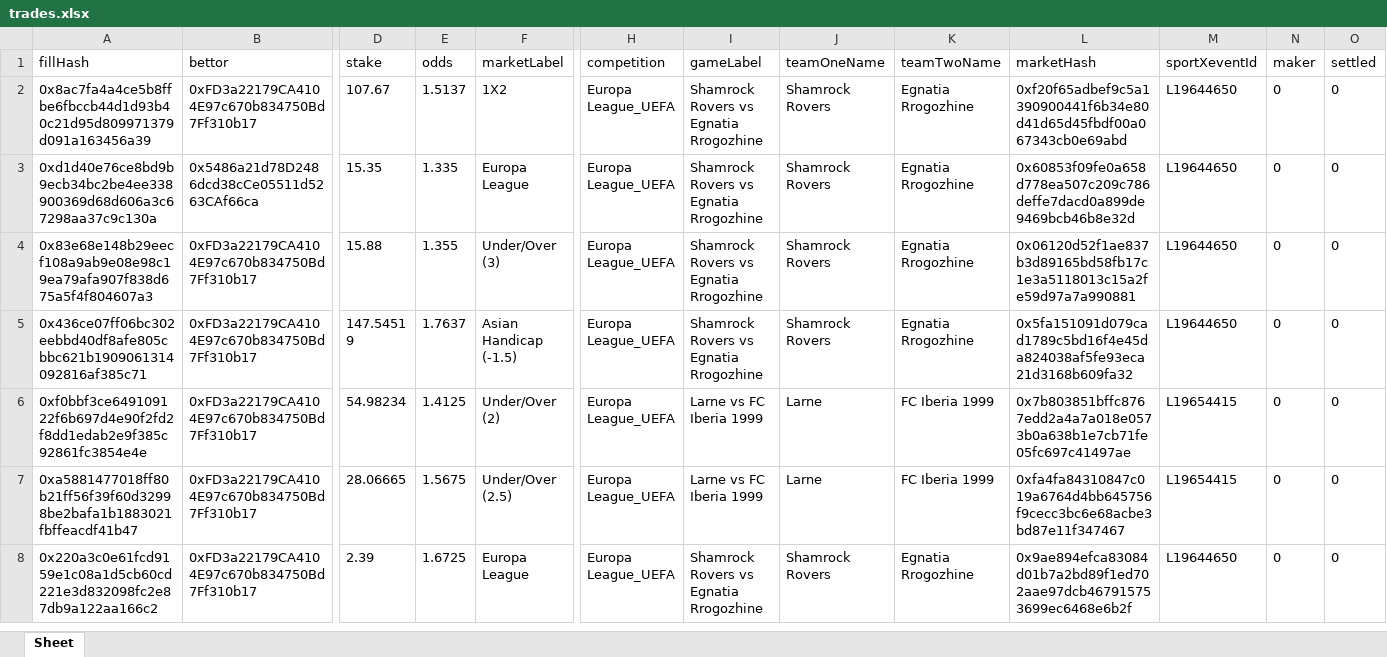
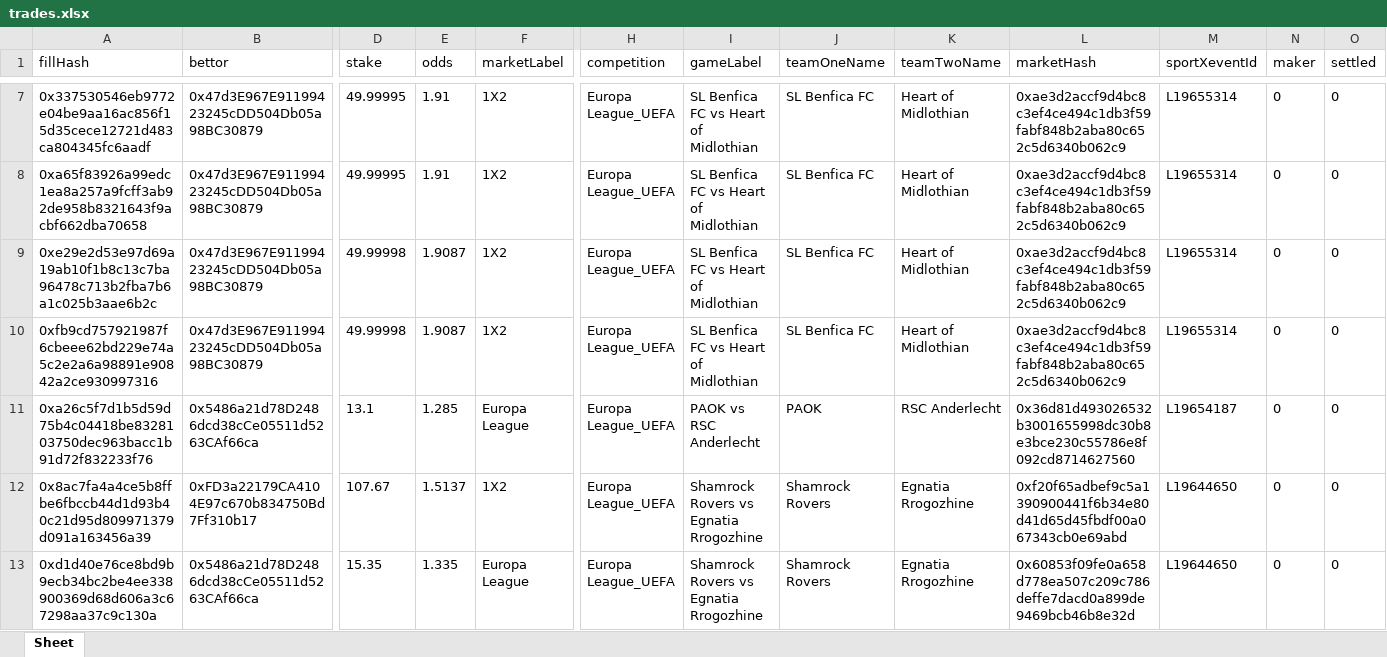
Before and after one commit to aimidas1/transactions_sxbet, an Excel workbook: data/sxbet/ligas/Europa League_UEFA/trades.xlsx, sheet Sheet, drawn as a sheet; only a part is shown, gaps mark what is left out; the shorter side is filled out with more unchanged rows; values as stored, in another font and other column widths than the file's, no borders; rows hold the shown columns only; the diff covers the shown part only; the diff names each change by its address in the sheet, - before the commit and + after, or states it on an @@ line.

Commit message:
Update soccer trades 2026-08-04 03:04:00 UTC

```diff
--- a/data/sxbet/ligas/Europa League_UEFA/trades.xlsx (sheet Sheet)
+++ b/data/sxbet/ligas/Europa League_UEFA/trades.xlsx (sheet Sheet)
+row 7: 0x337530546eb9772e04be9aa16ac856f15d35cece12721d483ca804345fc6aadf | 0x47d3E967E91199423245cDD504Db05a98BC30879 | 49.99995 | 1.91 | 1X2 | Europa League_UEFA | SL Benfica FC vs Heart of Midlothian | SL Benfica FC | Heart of Midlothian | 0xae3d2accf9d4bc8c3ef4ce494c1db3f59fabf848b2aba80c652c5d6340b062c9 | L19655314 | 0 | 0
+row 8: 0xa65f83926a99edc1ea8a257a9fcff3ab92de958b8321643f9acbf662dba70658 | 0x47d3E967E91199423245cDD504Db05a98BC30879 | 49.99995 | 1.91 | 1X2 | Europa League_UEFA | SL Benfica FC vs Heart of Midlothian | SL Benfica FC | Heart of Midlothian | 0xae3d2accf9d4bc8c3ef4ce494c1db3f59fabf848b2aba80c652c5d6340b062c9 | L19655314 | 0 | 0
+row 9: 0xe29e2d53e97d69a19ab10f1b8c13c7ba96478c713b2fba7b6a1c025b3aae6b2c | 0x47d3E967E91199423245cDD504Db05a98BC30879 | 49.99998 | 1.9087 | 1X2 | Europa League_UEFA | SL Benfica FC vs Heart of Midlothian | SL Benfica FC | Heart of Midlothian | 0xae3d2accf9d4bc8c3ef4ce494c1db3f59fabf848b2aba80c652c5d6340b062c9 | L19655314 | 0 | 0
+row 10: 0xfb9cd757921987f6cbeee62bd229e74a5c2e2a6a98891e90842a2ce930997316 | 0x47d3E967E91199423245cDD504Db05a98BC30879 | 49.99998 | 1.9087 | 1X2 | Europa League_UEFA | SL Benfica FC vs Heart of Midlothian | SL Benfica FC | Heart of Midlothian | 0xae3d2accf9d4bc8c3ef4ce494c1db3f59fabf848b2aba80c652c5d6340b062c9 | L19655314 | 0 | 0
+row 11: 0xa26c5f7d1b5d59d75b4c04418be8328103750dec963bacc1b91d72f832233f76 | 0x5486a21d78D2486dcd38cCe05511d5263CAf66ca | 13.1 | 1.285 | Europa League | Europa League_UEFA | PAOK vs RSC Anderlecht | PAOK | RSC Anderlecht | 0x36d81d493026532b3001655998dc30b8e3bce230c55786e8f092cd8714627560 | L19654187 | 0 | 0
```
Also changed, not shown: 5 added rows elsewhere in this sheet, data/sxbet/ligas/Champions League_UEFA/trades.xlsx, data/sxbet/ligas/Portugal Primeira Liga/trades.xlsx, 9 other files.
